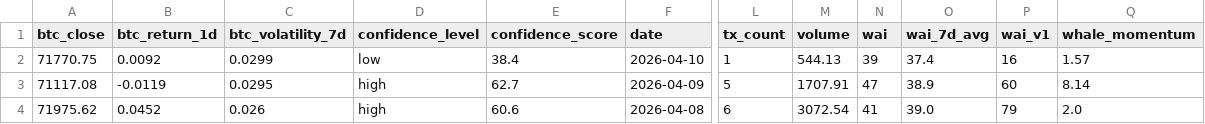
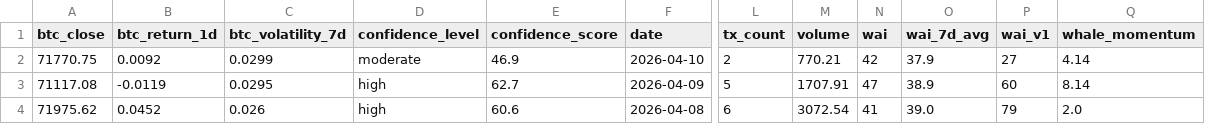
Before and after one commit to Whale-Activity-Analysis/wai-backend, a CSV file: data/wai_history.csv, drawn as a sheet; only a part is shown, gaps mark what is left out; the diff names each change by its address in the sheet, - before the commit and + after, or states it on an @@ line.

```diff
--- a/data/wai_history.csv
+++ b/data/wai_history.csv
-D2 (confidence_level): low
+D2 (confidence_level): moderate
-E2 (confidence_score): 38.4
+E2 (confidence_score): 46.9
-L2 (tx_count): 1
+L2 (tx_count): 2
-M2 (volume): 544.13
+M2 (volume): 770.21
-N2 (wai): 39
+N2 (wai): 42
-O2 (wai_7d_avg): 37.4
+O2 (wai_7d_avg): 37.9
-P2 (wai_v1): 16
+P2 (wai_v1): 27
-Q2 (whale_momentum): 1.57
+Q2 (whale_momentum): 4.14
```
Also changed, not shown: 1 other file.
